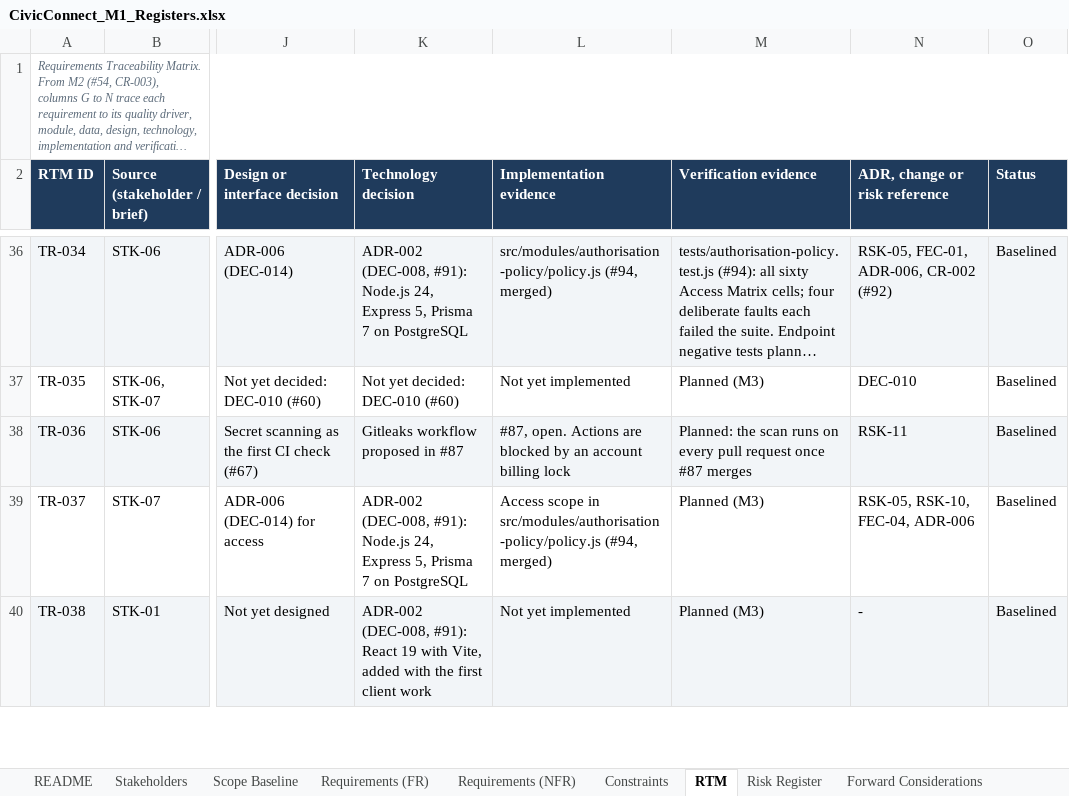
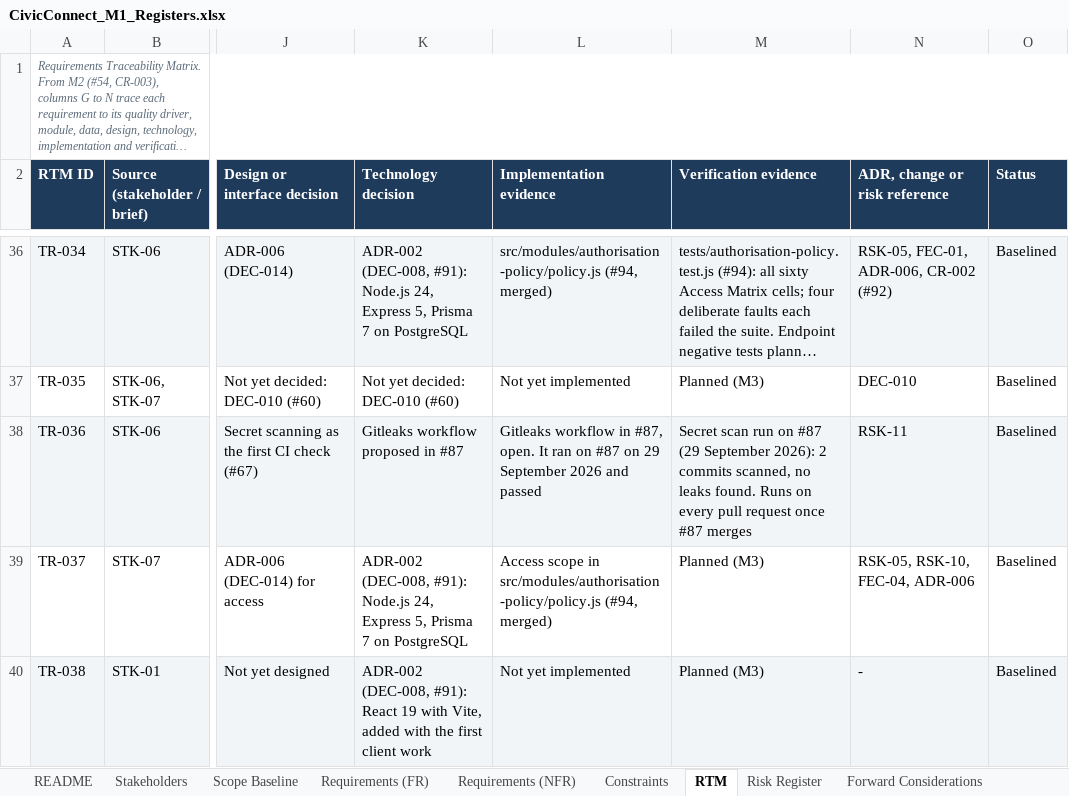
Before and after one commit to PVY-Smit/civicconnect, an Excel workbook: docs/requirements/CivicConnect_M1_Registers.xlsx, sheet RTM, drawn as a sheet; only a part is shown, gaps mark what is left out; long unchanged cells end in …; values as stored, in another font and other column widths than the file's, no borders; charts and pictures not drawn; the diff names each change by its address in the sheet, - before the commit and + after, or states it on an @@ line.

Commit message:
docs: record the first secret scan run in the NFR-007 RTM row
The Actions billing lock has cleared, and the Gitleaks workflow ran on #87 on 29 September 2026:
2 commits scanned, no leaks found. The NFR-007 implementation and verification cells said the
scan was blocked by the lock, and now record the run.

Refs: #54, #67, NFR-007

```diff
--- a/docs/requirements/CivicConnect_M1_Registers.xlsx (sheet RTM)
+++ b/docs/requirements/CivicConnect_M1_Registers.xlsx (sheet RTM)
-L38 (Implementation evidence): #87, open. Actions are blocked by an account billing lock
+L38 (Implementation evidence): Gitleaks workflow in #87, open. It ran on #87 on 29 September 2026 and passed
-M38 (Verification evidence): Planned: the scan runs on every…
+M38 (Verification evidence): Secret scan run on #87 (29 September 2026): 2 commits scanned, no leaks found. Runs on every…
```
